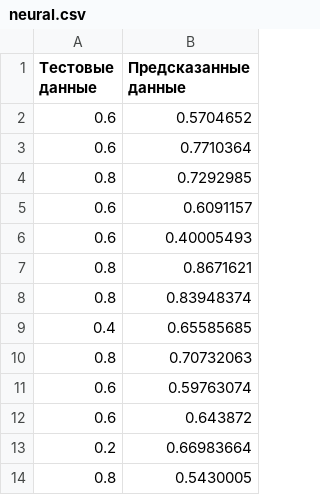
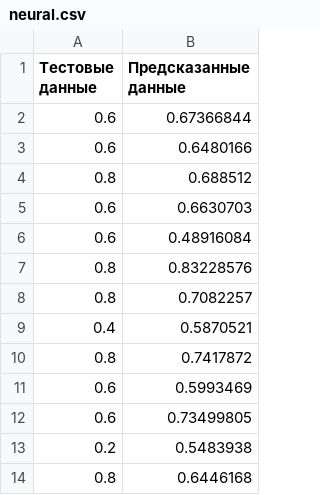
Before and after one commit to QaraMirza/StudentsCalculator, a CSV file: results/neural/neural.csv, drawn as a sheet.

```diff
--- a/results/neural/neural.csv
+++ b/results/neural/neural.csv
@@ -1,14 +1,14 @@
 Тестовые данные,Предсказанные данные
-0.6,0.5704652
-0.6,0.7710364
-0.8,0.7292985
-0.6,0.6091157
-0.6,0.40005493
-0.8,0.8671621
-0.8,0.83948374
-0.4,0.65585685
-0.8,0.70732063
-0.6,0.59763074
-0.6,0.643872
-0.2,0.66983664
-0.8,0.5430005
+0.6,0.67366844
+0.6,0.6480166
+0.8,0.688512
+0.6,0.6630703
+0.6,0.48916084
+0.8,0.83228576
+0.8,0.7082257
+0.4,0.5870521
+0.8,0.7417872
+0.6,0.5993469
+0.6,0.73499805
+0.2,0.5483938
+0.8,0.6446168
```
Also changed, not shown: 6 other files.
